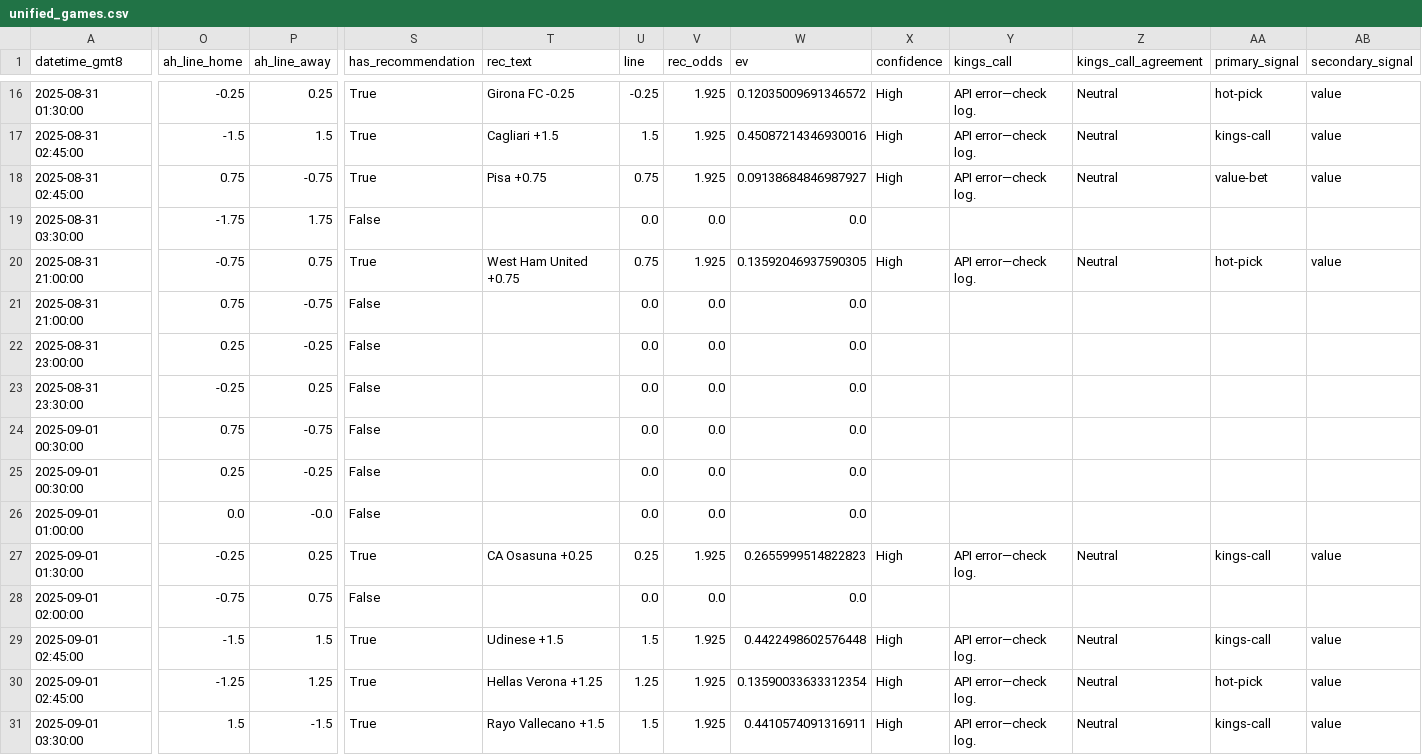
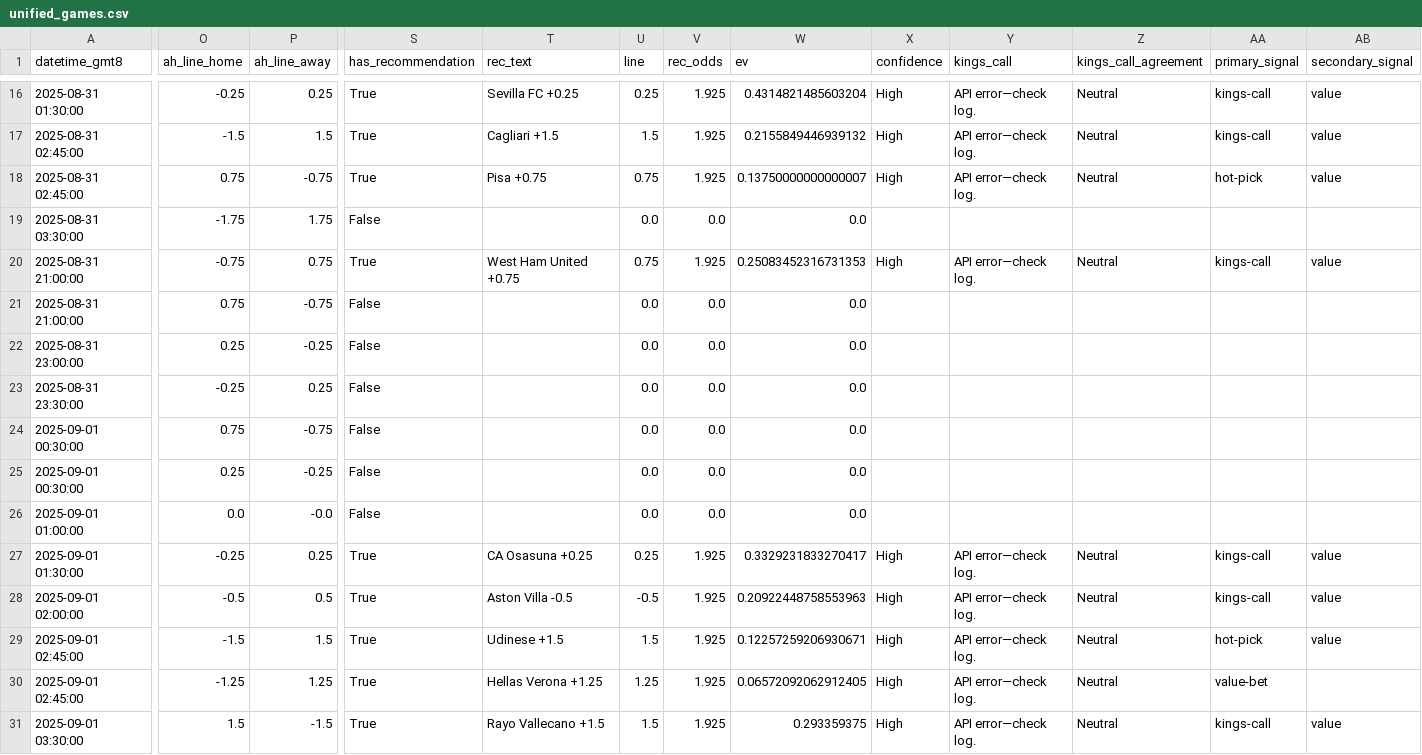
Before and after one commit to pythonchan8888/GBM, a CSV file: site/unified_games.csv, drawn as a sheet; only a part is shown, gaps mark what is left out; the diff covers the shown part only; the diff names each change by its address in the sheet, - before the commit and + after, or states it on an @@ line.

```diff
--- a/site/unified_games.csv
+++ b/site/unified_games.csv
-T16 (rec_text): Girona FC -0.25
+T16 (rec_text): Sevilla FC +0.25
-U16 (line): -0.25
+U16 (line): 0.25
-W16 (ev): 0.12035009691346572
+W16 (ev): 0.4314821485603204
-AA16 (primary_signal): hot-pick
+AA16 (primary_signal): kings-call
-W17 (ev): 0.45087214346930016
+W17 (ev): 0.2155849446939132
-W18 (ev): 0.09138684846987927
+W18 (ev): 0.13750000000000007
-AA18 (primary_signal): value-bet
+AA18 (primary_signal): hot-pick
-W20 (ev): 0.13592046937590305
+W20 (ev): 0.25083452316731353
-AA20 (primary_signal): hot-pick
+AA20 (primary_signal): kings-call
-W27 (ev): 0.2655999514822823
+W27 (ev): 0.3329231833270417
-O28 (ah_line_home): -0.75
+O28 (ah_line_home): -0.5
-P28 (ah_line_away): 0.75
+P28 (ah_line_away): 0.5
-S28 (has_recommendation): False
+S28 (has_recommendation): True
-T28 (rec_text): (empty)
+T28 (rec_text): Aston Villa -0.5
-U28 (line): 0.0
+U28 (line): -0.5
-V28 (rec_odds): 0.0
+V28 (rec_odds): 1.925
-W28 (ev): 0.0
+W28 (ev): 0.20922448758553963
-X28 (confidence): (empty)
+X28 (confidence): High
-Y28 (kings_call): (empty)
+Y28 (kings_call): API error—check log.
-Z28 (kings_call_agreement): (empty)
+Z28 (kings_call_agreement): Neutral
-AA28 (primary_signal): (empty)
+AA28 (primary_signal): kings-call
-AB28 (secondary_signal): (empty)
+AB28 (secondary_signal): value
-W29 (ev): 0.4422498602576448
+W29 (ev): 0.12257259206930671
-AA29 (primary_signal): kings-call
+AA29 (primary_signal): hot-pick
-W30 (ev): 0.13590033633312354
+W30 (ev): 0.06572092062912405
-AA30 (primary_signal): hot-pick
+AA30 (primary_signal): value-bet
-AB30 (secondary_signal): value
+AB30 (secondary_signal): (empty)
-W31 (ev): 0.4410574091316911
+W31 (ev): 0.293359375
```
Also changed, not shown: 31 edited cells elsewhere in this file, 3 other files.
